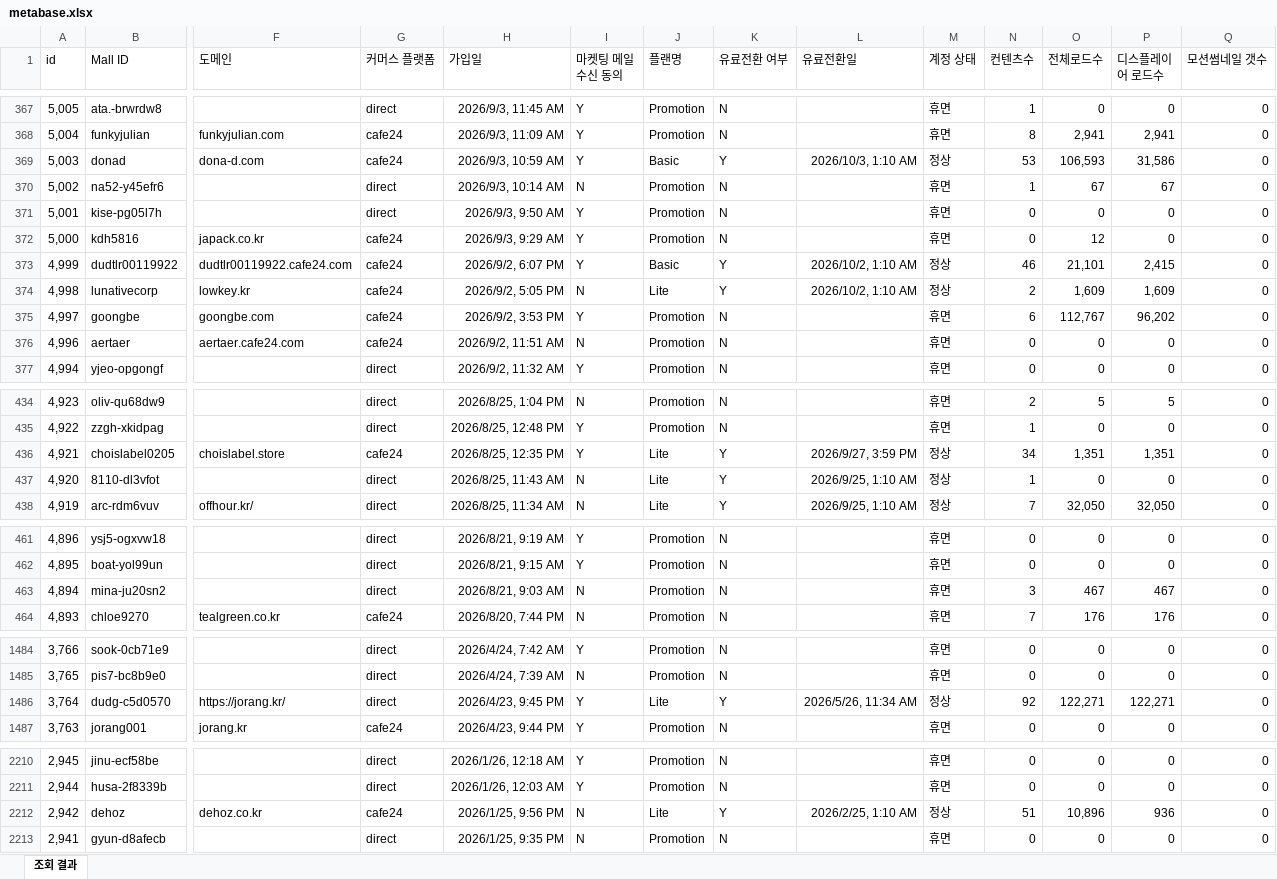
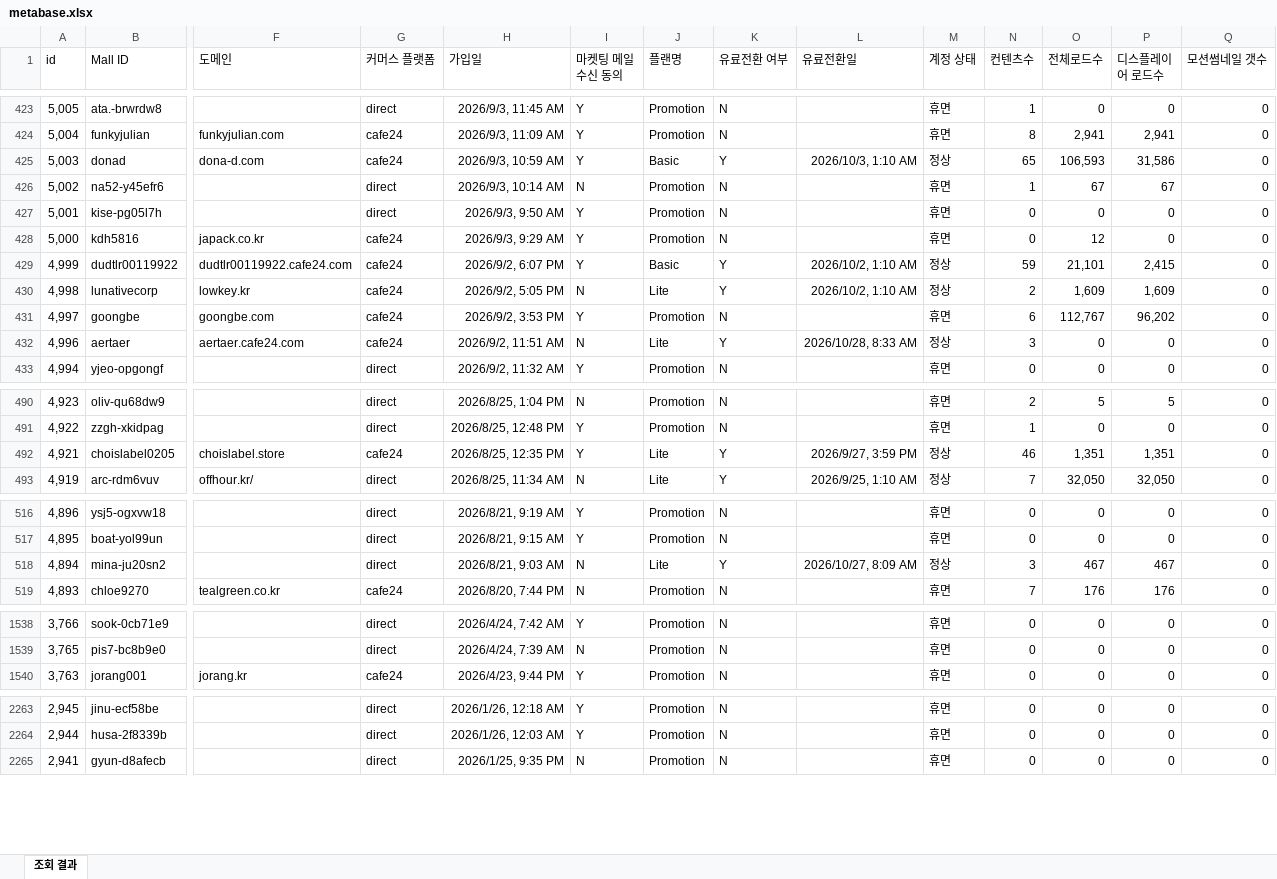
Before and after one commit to CTND-Marketing/charlla, an Excel workbook: data/2026-10/metabase.xlsx, sheet 조회 결과, drawn as a sheet; only a part is shown, gaps mark what is left out; values as stored, in another font and other column widths than the file's, no borders; removed rows and columns are numbered as before the commit, all else as after; rows hold the shown columns only; the diff covers the shown part only; the diff names each change by its address in the sheet, - before the commit and + after, or states it on an @@ line.

```diff
--- a/data/2026-10/metabase.xlsx (sheet 조회 결과)
+++ b/data/2026-10/metabase.xlsx (sheet 조회 결과)
-N425 (컨텐츠수): 53
+N425 (컨텐츠수): 65
-N429 (컨텐츠수): 46
+N429 (컨텐츠수): 59
-J432 (플랜명): Promotion
+J432 (플랜명): Lite
-K432 (유료전환 여부): N
+K432 (유료전환 여부): Y
-L432 (유료전환일): (empty)
+L432 (유료전환일): 2026/10/28, 8:33 AM
-M432 (계정 상태): 휴면
+M432 (계정 상태): 정상
-N432 (컨텐츠수): 0
+N432 (컨텐츠수): 3
-N492 (컨텐츠수): 34
+N492 (컨텐츠수): 46
-row 437: 4,920 | 8110-dl3vfot |  | direct | 2026/8/25, 11:43 AM | N | Lite | Y | 2026/9/25, 1:10 AM | 정상 | 1 | 0 | 0 | 0
-J518 (플랜명): Promotion
+J518 (플랜명): Lite
-K518 (유료전환 여부): N
+K518 (유료전환 여부): Y
-L518 (유료전환일): (empty)
+L518 (유료전환일): 2026/10/27, 8:09 AM
-M518 (계정 상태): 휴면
+M518 (계정 상태): 정상
-row 1486: 3,764 | dudg-c5d0570 | https://jorang.kr/ | direct | 2026/4/23, 9:45 PM | Y | Lite | Y | 2026/5/26, 11:34 AM | 정상 | 92 | 122,271 | 122,271 | 0
-row 2212: 2,942 | dehoz | dehoz.co.kr | cafe24 | 2026/1/25, 9:56 PM | N | Lite | Y | 2026/2/25, 1:10 AM | 정상 | 51 | 10,896 | 936 | 0
```
Also changed, not shown: 57 added rows, 2 removed rows and 107 edited cells elsewhere in this sheet, 2 other files.
